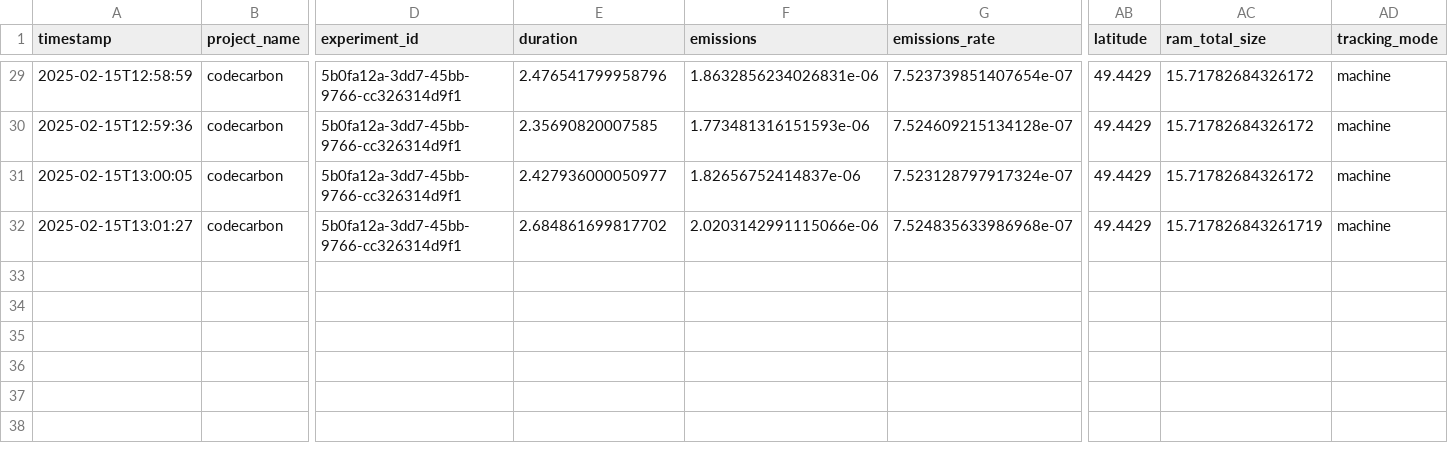
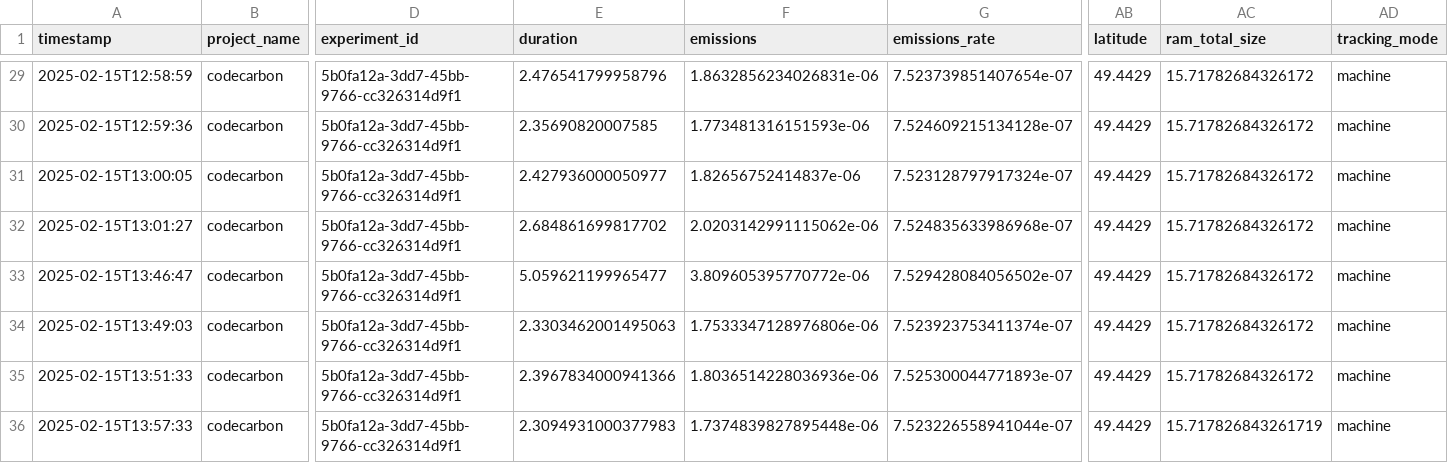
Before and after one commit to Sania2512/Green-AIHack, a CSV file: Donnees PCB4/emissions.csv, drawn as a sheet; only a part is shown, gaps mark what is left out; rows hold the shown columns only; the diff names each change by its address in the sheet, - before the commit and + after, or states it on an @@ line.

```diff
--- a/Donnees PCB4/emissions.csv
+++ b/Donnees PCB4/emissions.csv
-F32 (emissions): 2.0203142991115066e-06
+F32 (emissions): 2.0203142991115062e-06
-AC32 (ram_total_size): 15.717826843261719
+AC32 (ram_total_size): 15.71782684326172
+row 33: 2025-02-15T13:46:47 | codecarbon | 5b0fa12a-3dd7-45bb-9766-cc326314d9f1 | 5.059621199965477 | 3.809605395770772e-06 | 7.529428084056502e-07 | 49.4429 | 15.71782684326172 | machine
+row 34: 2025-02-15T13:49:03 | codecarbon | 5b0fa12a-3dd7-45bb-9766-cc326314d9f1 | 2.3303462001495063 | 1.7533347128976806e-06 | 7.523923753411374e-07 | 49.4429 | 15.71782684326172 | machine
+row 35: 2025-02-15T13:51:33 | codecarbon | 5b0fa12a-3dd7-45bb-9766-cc326314d9f1 | 2.3967834000941366 | 1.8036514228036936e-06 | 7.525300044771893e-07 | 49.4429 | 15.71782684326172 | machine
+row 36: 2025-02-15T13:57:33 | codecarbon | 5b0fa12a-3dd7-45bb-9766-cc326314d9f1 | 2.3094931000377983 | 1.7374839827895448e-06 | 7.523226558941044e-07 | 49.4429 | 15.717826843261719 | machine
```
Also changed, not shown: 1 other file.
